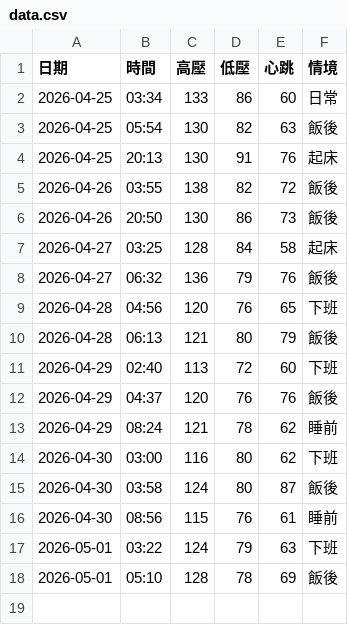
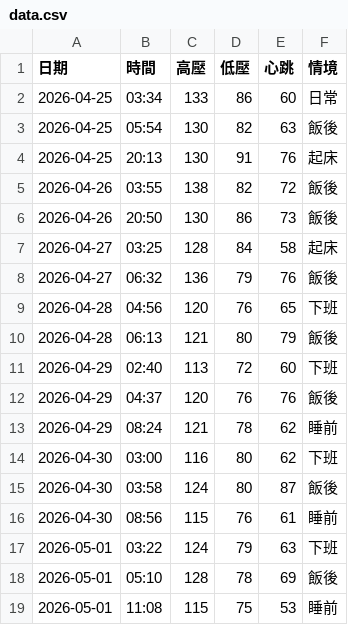
Before and after one commit to nomi53875-byte/health-voice-tracker, a CSV file: data.csv, drawn as a sheet.

Commit message:
Add entry

```diff
--- a/data.csv
+++ b/data.csv
@@ -18 +18,2 @@
 2026-05-01,05:10,128,78,69,飯後
+2026-05-01,11:08,115,75,53,睡前
```
